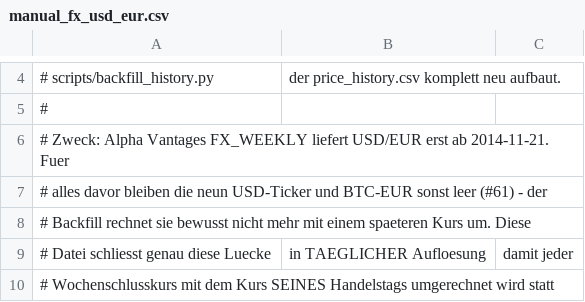
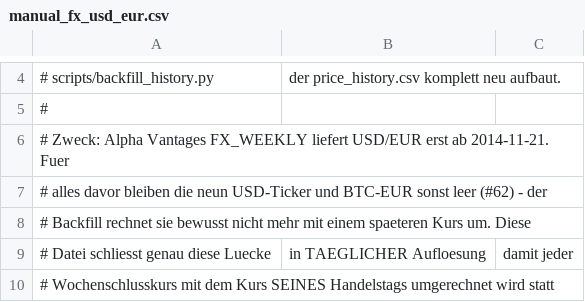
Before and after one commit to S540d/Boersenspiel, a CSV file: data/manual_fx_usd_eur.csv, drawn as a sheet; only a part is shown, gaps mark what is left out.

```diff
--- a/data/manual_fx_usd_eur.csv
+++ b/data/manual_fx_usd_eur.csv
@@ -6,3 +6,3 @@
 # Zweck: Alpha Vantages FX_WEEKLY liefert USD/EUR erst ab 2014-11-21. Fuer
-# alles davor bleiben die neun USD-Ticker und BTC-EUR sonst leer (#61) - der
+# alles davor bleiben die neun USD-Ticker und BTC-EUR sonst leer (#62) - der
 # Backfill rechnet sie bewusst nicht mehr mit einem spaeteren Kurs um. Diese
```
Also changed, not shown: data/manual_prices.csv, 7 other files.
